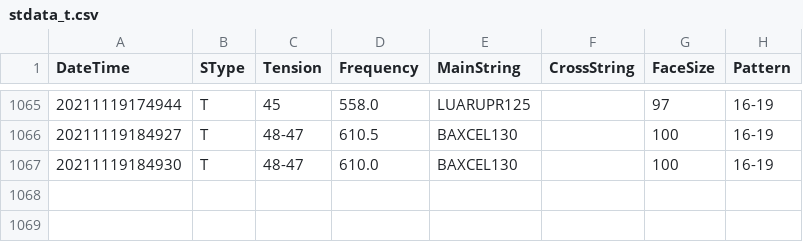
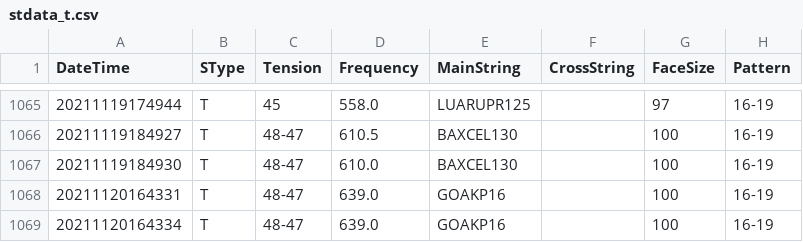
Before and after one commit to sugi-juku/get-tension, a CSV file: stdata_t.csv, drawn as a sheet; only a part is shown, gaps mark what is left out.

```diff
--- a/stdata_t.csv
+++ b/stdata_t.csv
@@ -1067 +1067,3 @@ DateTime,SType,Tension,Frequency,MainString,CrossString,FaceSize,Pattern
 20211119184930,T,48-47,610.0,BAXCEL130,,100,16-19
+20211120164331,T,48-47,639.0,GOAKP16,,100,16-19
+20211120164334,T,48-47,639.0,GOAKP16,,100,16-19
```
Also changed, not shown: lrcoef01_t.csv, lrdata01_t.csv, 3 other files.
